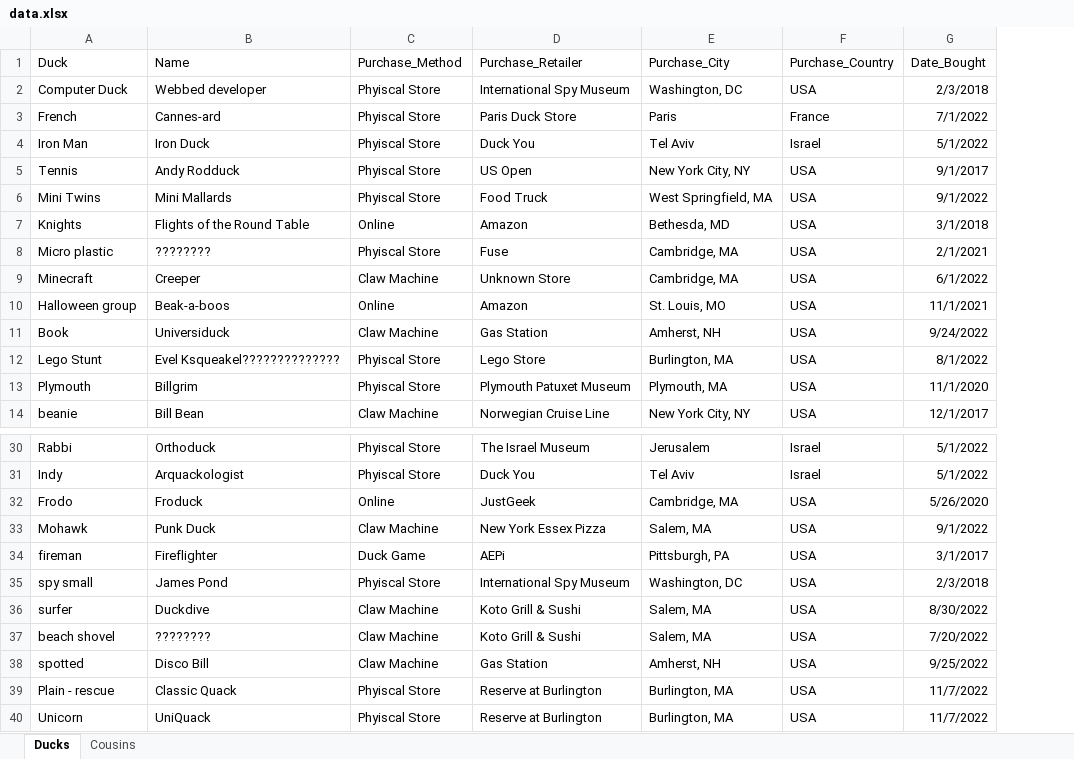
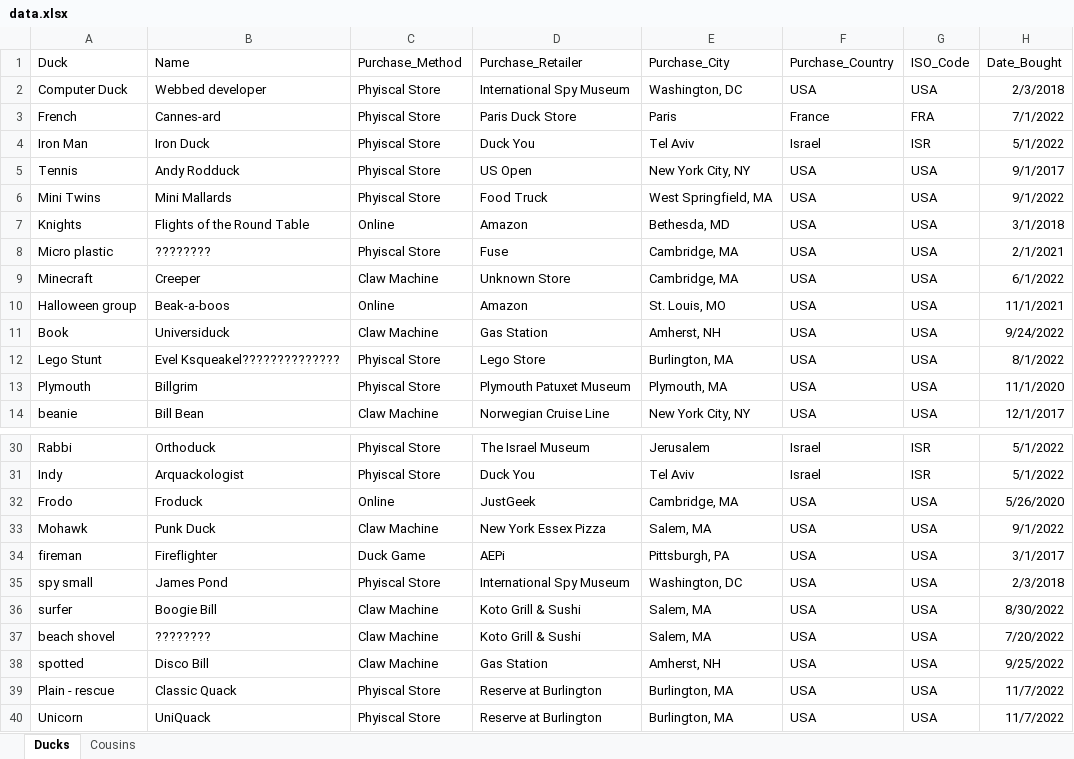
Before and after one commit to akstl1/Analyducks, an Excel workbook: data/data.xlsx, sheet Ducks, drawn as a sheet; only a part is shown, gaps mark what is left out; values as stored, in another font and other column widths than the file's, no borders; table styles not drawn; the diff names each change by its address in the sheet, - before the commit and + after, or states it on an @@ line.

```diff
--- a/data/data.xlsx (sheet Ducks)
+++ b/data/data.xlsx (sheet Ducks)
+column G (ISO_Code), rows 2-14: USA | FRA | ISR | USA | USA | USA | USA | USA | USA | USA | USA | USA | USA; rows 30-40: ISR | ISR | USA | USA | USA | USA | USA | USA | USA | USA | USA
-B36 (Name): Duckdive
+B36 (Name): Boogie Bill
```
Also changed, not shown: 2 other files.
